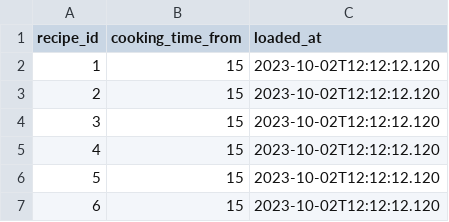
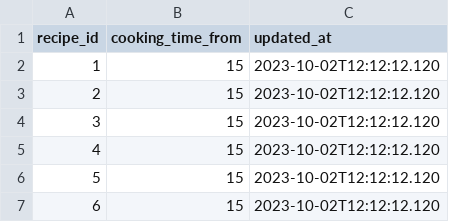
Before and after one commit to comegrant/dbt_docs_test, a CSV file: projects/rec-engine/test_data/recipe_features.csv, drawn as a sheet.

```diff
--- a/projects/rec-engine/test_data/recipe_features.csv
+++ b/projects/rec-engine/test_data/recipe_features.csv
@@ -1,2 +1,2 @@
-recipe_id,cooking_time_from,loaded_at
+recipe_id,cooking_time_from,updated_at
 1,15,"2023-10-02T12:12:12.120"
```
Also changed, not shown: 8 other files.
